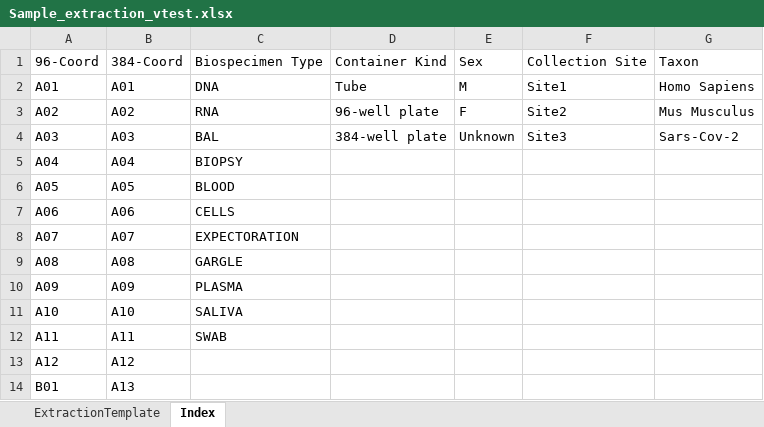
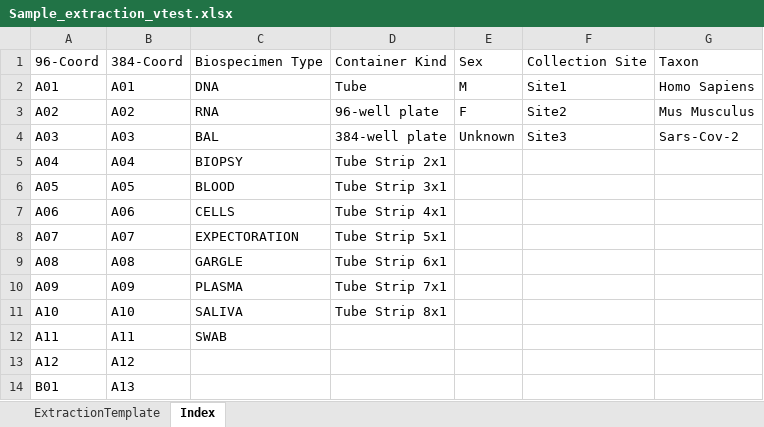
Before and after one commit to c3g/freezeman, an Excel workbook: backend/fms_core/static/submission_templates/Sample_extraction_vtest.xlsx, sheet Index, drawn as a sheet; only a part is shown; values as stored, in another font and other column widths than the file's, no borders; the diff names each change by its address in the sheet, - before the commit and + after, or states it on an @@ line.

```diff
--- a/backend/fms_core/static/submission_templates/Sample_extraction_vtest.xlsx (sheet Index)
+++ b/backend/fms_core/static/submission_templates/Sample_extraction_vtest.xlsx (sheet Index)
-D5: (empty)
+D5: Tube Strip 2x1
-D6: (empty)
+D6: Tube Strip 3x1
-D7: (empty)
+D7: Tube Strip 4x1
-D8: (empty)
+D8: Tube Strip 5x1
-D9: (empty)
+D9: Tube Strip 6x1
-D10: (empty)
+D10: Tube Strip 7x1
-D11: (empty)
+D11: Tube Strip 8x1
```
Also changed, not shown: backend/fms_core/static/submission_templates/Sample_submission_vtest.xlsx, backend/fms_core/static/submission_templates/Sample_transfer_vtest.xlsx.
